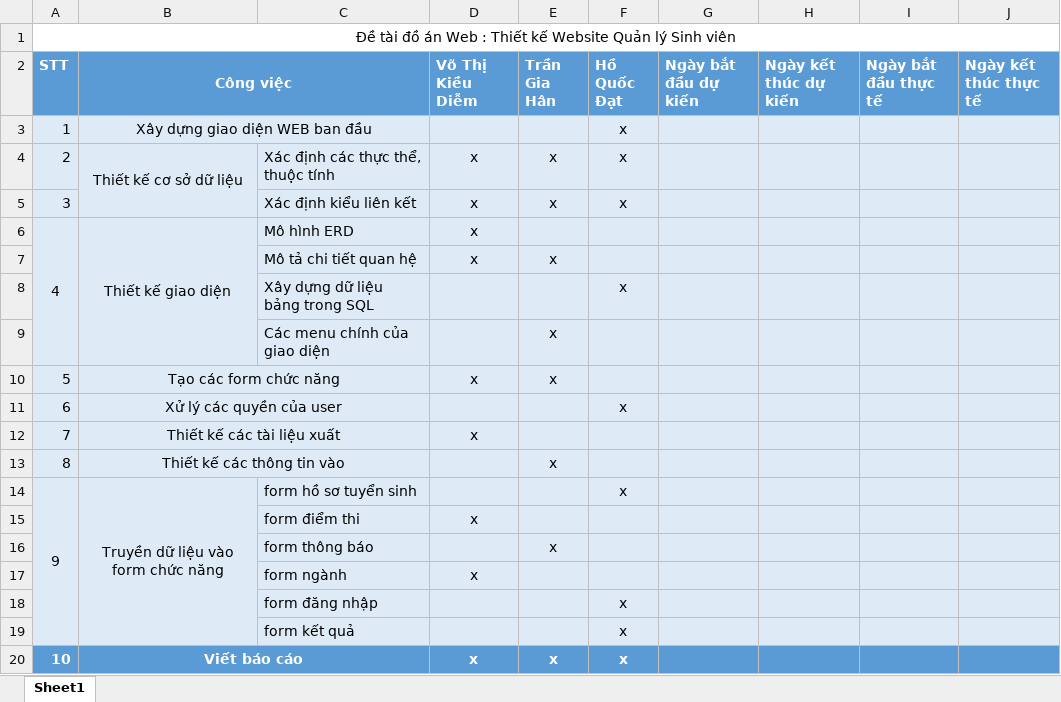
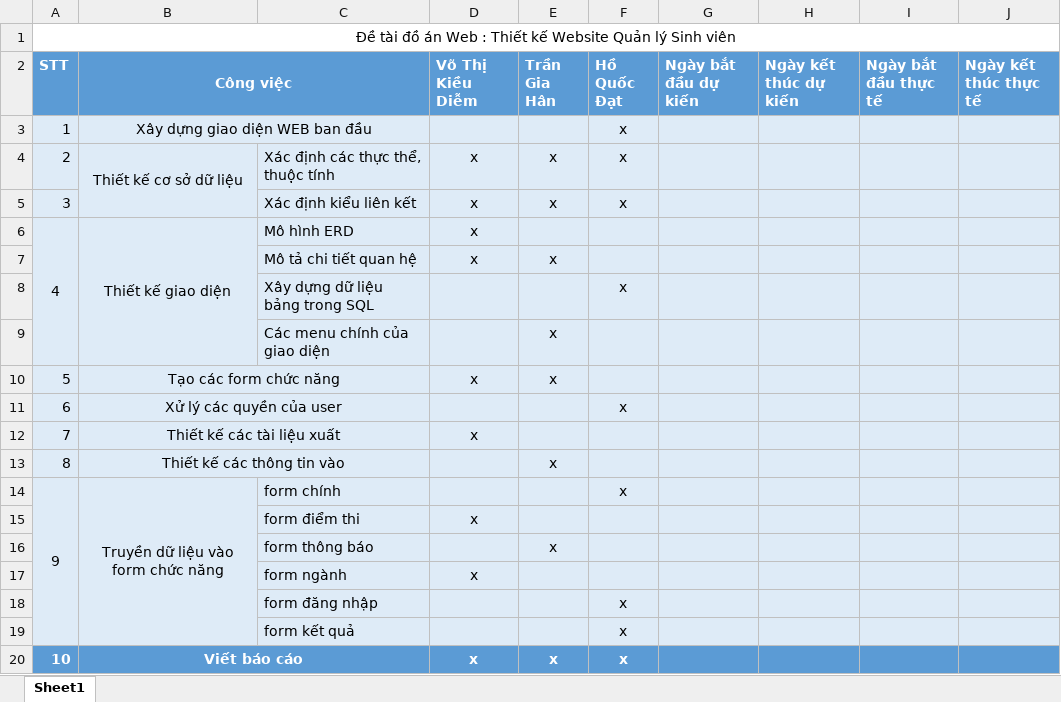
Before and after one commit to DIEMVO/doanweb, an Excel workbook: Bảng-kế-hoạch-web.xlsx, sheet Sheet1, drawn as a sheet; values as stored, in another font and other column widths than the file's, no borders; the diff names each change by its address in the sheet, - before the commit and + after, or states it on an @@ line.

```diff
--- a/Bảng-kế-hoạch-web.xlsx (sheet Sheet1)
+++ b/Bảng-kế-hoạch-web.xlsx (sheet Sheet1)
-C14: form hồ sơ tuyển sinh
+C14: form chính
```
Also changed, not shown: 2 other files.
